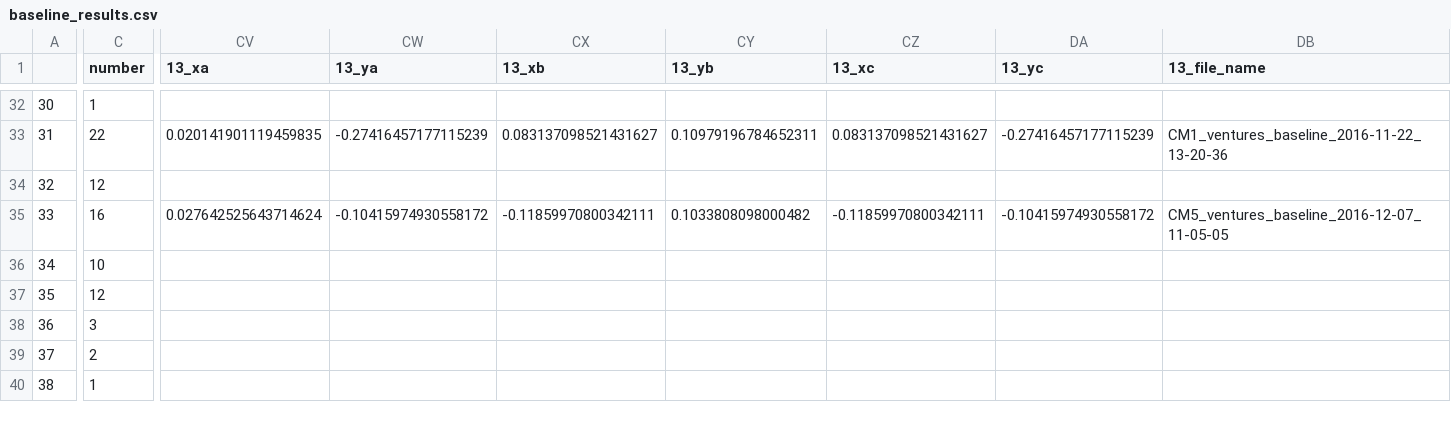
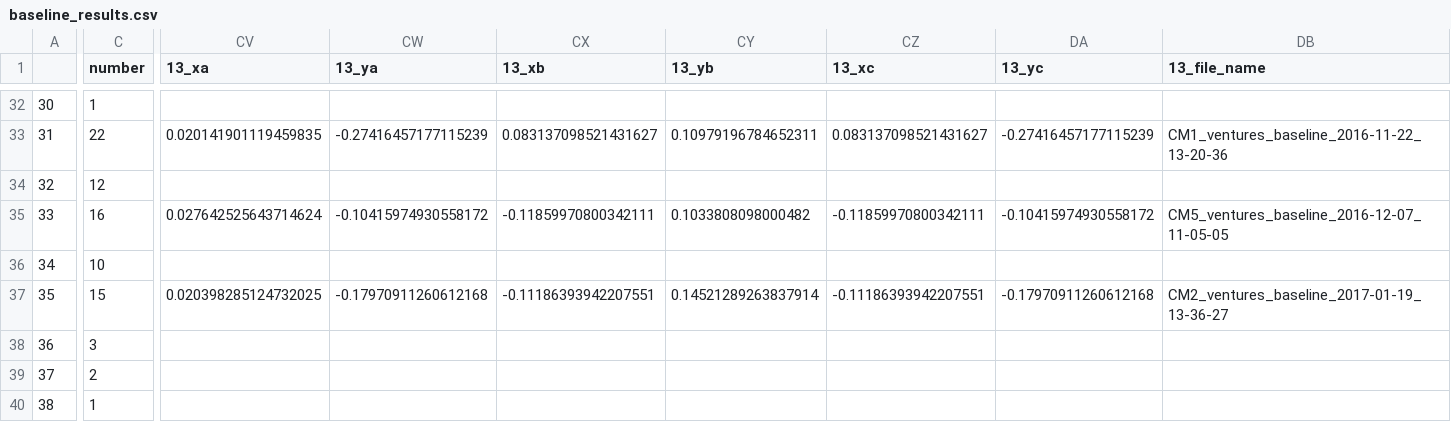
Before and after one commit to BrainTech/openbci, a CSV file: exps/ventures/data/baseline_results.csv, drawn as a sheet; only a part is shown, gaps mark what is left out; the diff covers the shown part only; the diff names each change by its address in the sheet, - before the commit and + after, or states it on an @@ line.

```diff
--- a/exps/ventures/data/baseline_results.csv
+++ b/exps/ventures/data/baseline_results.csv
-C37 (number): 12
+C37 (number): 15
-CV37 (13_xa): (empty)
+CV37 (13_xa): 0.020398285124732025
-CW37 (13_ya): (empty)
+CW37 (13_ya): -0.17970911260612168
-CX37 (13_xb): (empty)
+CX37 (13_xb): -0.11186393942207551
-CY37 (13_yb): (empty)
+CY37 (13_yb): 0.14521289263837914
-CZ37 (13_xc): (empty)
+CZ37 (13_xc): -0.11186393942207551
-DA37 (13_yc): (empty)
+DA37 (13_yc): -0.17970911260612168
-DB37 (13_file_name): (empty)
+DB37 (13_file_name): CM2_ventures_baseline_2017-01-19_13-36-27
```
Also changed, not shown: 17 edited cells elsewhere in this file, exps/ventures/data/calibration_results.csv, exps/ventures/data/calibration_results_2.csv, 3 other files.
